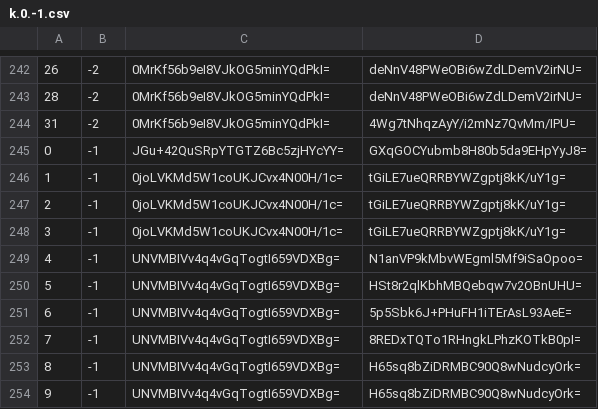
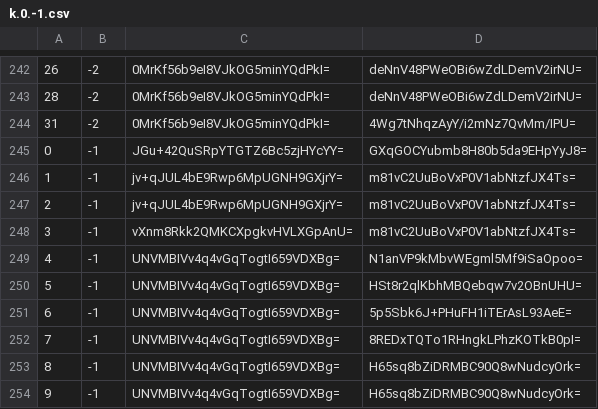
Before and after one commit to mochimochiomochi/mochicraftmap2, a CSV file: overworld/tiles/zoom.-1/metadata/k.0.-1.csv, drawn as a sheet; only a part is shown, gaps mark what is left out.

```diff
--- a/overworld/tiles/zoom.-1/metadata/k.0.-1.csv
+++ b/overworld/tiles/zoom.-1/metadata/k.0.-1.csv
@@ -245,5 +245,5 @@
 0,-1,JGu+42QuSRpYTGTZ6Bc5zjHYcYY=,GXqGOCYubmb8H80b5da9EHpYyJ8=
-1,-1,0joLVKMd5W1coUKJCvx4N00H/1c=,tGiLE7ueQRRBYWZgptj8kK/uY1g=
-2,-1,0joLVKMd5W1coUKJCvx4N00H/1c=,tGiLE7ueQRRBYWZgptj8kK/uY1g=
-3,-1,0joLVKMd5W1coUKJCvx4N00H/1c=,tGiLE7ueQRRBYWZgptj8kK/uY1g=
+1,-1,jv+qJUL4bE9Rwp6MpUGNH9GXjrY=,m81vC2UuBoVxP0V1abNtzfJX4Ts=
+2,-1,jv+qJUL4bE9Rwp6MpUGNH9GXjrY=,m81vC2UuBoVxP0V1abNtzfJX4Ts=
+3,-1,vXnm8Rkk2QMKCXpgkvHVLXGpAnU=,m81vC2UuBoVxP0V1abNtzfJX4Ts=
 4,-1,UNVMBIVv4q4vGqTogtI659VDXBg=,N1anVP9kMbvWEgml5Mf9iSaOpoo=
```
Also changed, not shown: overworld/tiles/zoom.-1/metadata/k.0.0.csv, overworld/tiles/zoom.-1/metadata/k.1.1.csv, 38 other files.
